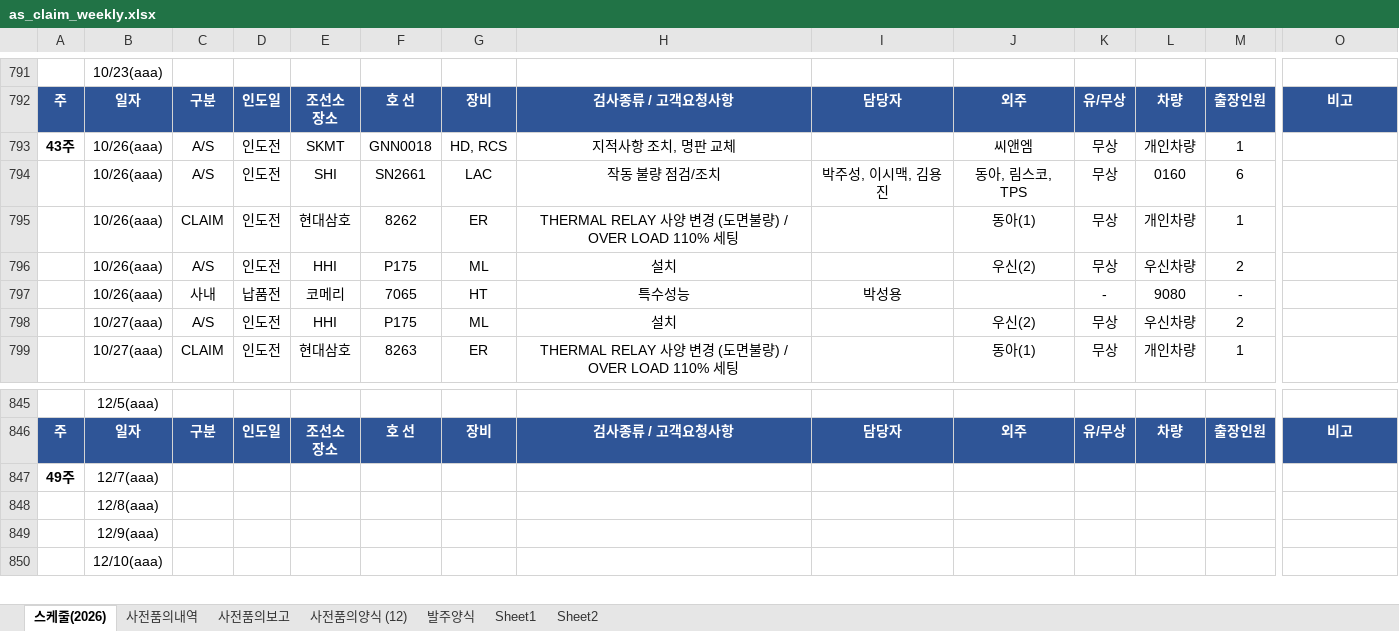
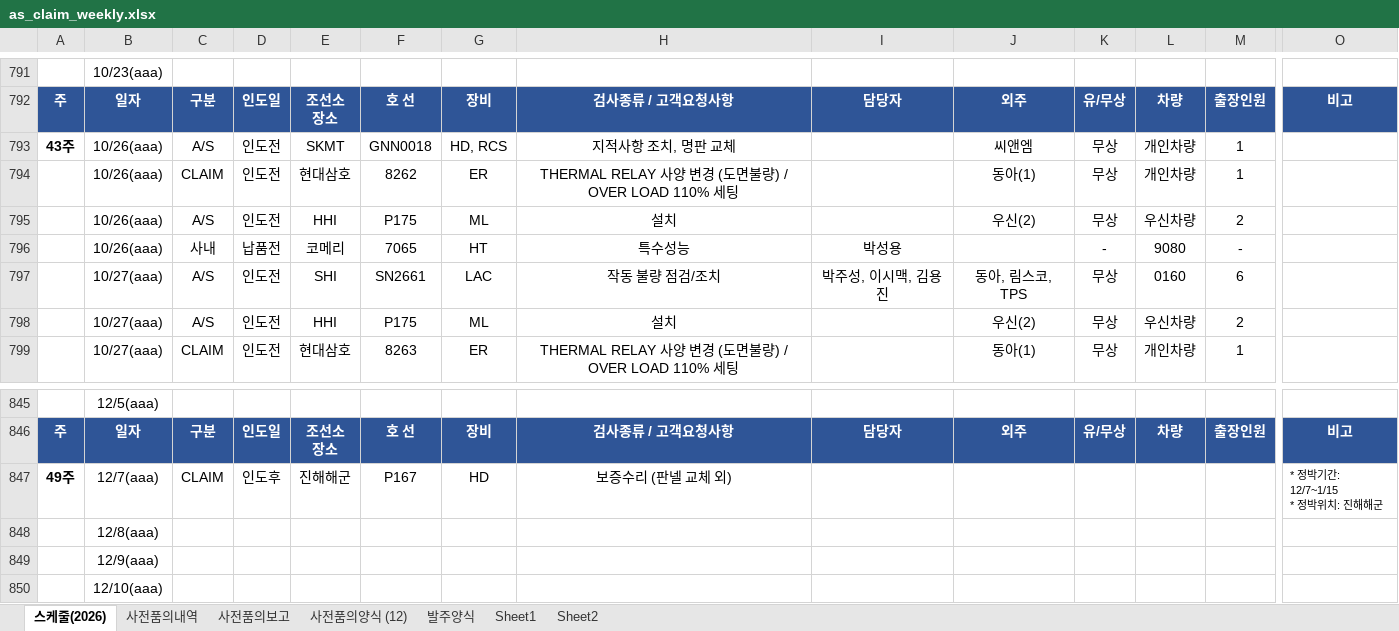
Before and after one commit to andaiga-create/weekly-schedule, an Excel workbook: as_claim_weekly.xlsx, sheet 스케줄(2026), drawn as a sheet; only a part is shown, gaps mark what is left out; values as stored, in another font and other column widths than the file's, no borders; table styles not drawn; removed rows and columns are numbered as before the commit, all else as after; rows hold the shown columns only; ↵ is a line break in a cell; the diff names each change by its address in the sheet, - before the commit and + after, or states it on an @@ line.

Commit message:
Auto update: 2026-10-23(금) 16:00:02.43

```diff
--- a/as_claim_weekly.xlsx (sheet 스케줄(2026))
+++ b/as_claim_weekly.xlsx (sheet 스케줄(2026))
-row 794:  | 10/26(aaa) | A/S | 인도전 | SHI | SN2661 | LAC | 작동 불량 점검/조치 | 박주성, 이시맥, 김용진 | 동아, 림스코, TPS | 무상 | 0160 | 6
+row 797:  | 10/27(aaa) | A/S | 인도전 | SHI | SN2661 | LAC | 작동 불량 점검/조치 | 박주성, 이시맥, 김용진 | 동아, 림스코, TPS | 무상 | 0160 | 6
-row 847: 49주 | 12/7(aaa)
+row 847: 49주 | 12/7(aaa) | CLAIM | 인도후 | 진해해군 | P167 | HD | 보증수리 (판넬 교체 외) |  |  |  |  |  | * 정박기간: 12/7~1/15 ↵ * 정박위치: 진해해군
```
